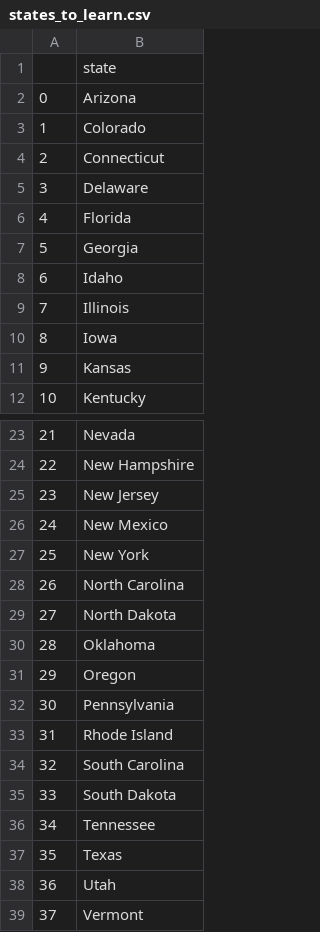
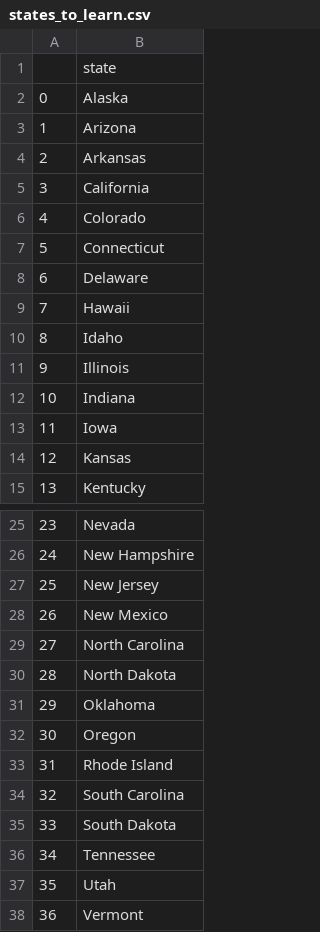
Before and after one commit to BuccoBruce/hundred_day_challenge, a CSV file: day-25-us-states-game-start/states_to_learn.csv, drawn as a sheet; only a part is shown, gaps mark what is left out; removed rows and columns are numbered as before the commit, all else as after; the diff covers the shown part only; the diff names each change by its address in the sheet, - before the commit and + after, or states it on an @@ line.

```diff
--- a/day-25-us-states-game-start/states_to_learn.csv
+++ b/day-25-us-states-game-start/states_to_learn.csv
+row 2: 0 | Alaska
@@ column A renumbered from row 3 down @@
+row 4: 2 | Arkansas
+row 5: 3 | California
-B9: Florida
+B9: Hawaii
-row 7: 5 | Georgia
+row 12: 10 | Indiana
-row 27: 25 | New York
-row 32: 30 | Pennsylvania
-row 37: 35 | Texas
```
Also changed, not shown: 1 removed row elsewhere in this file, 1 other file.
